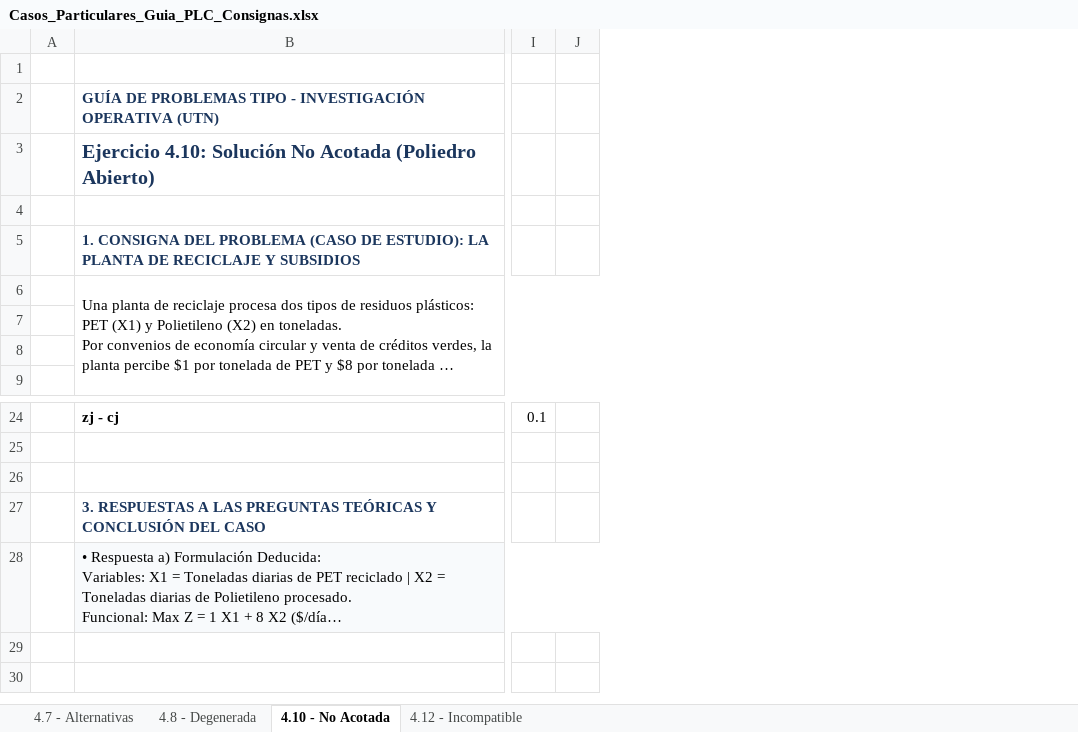
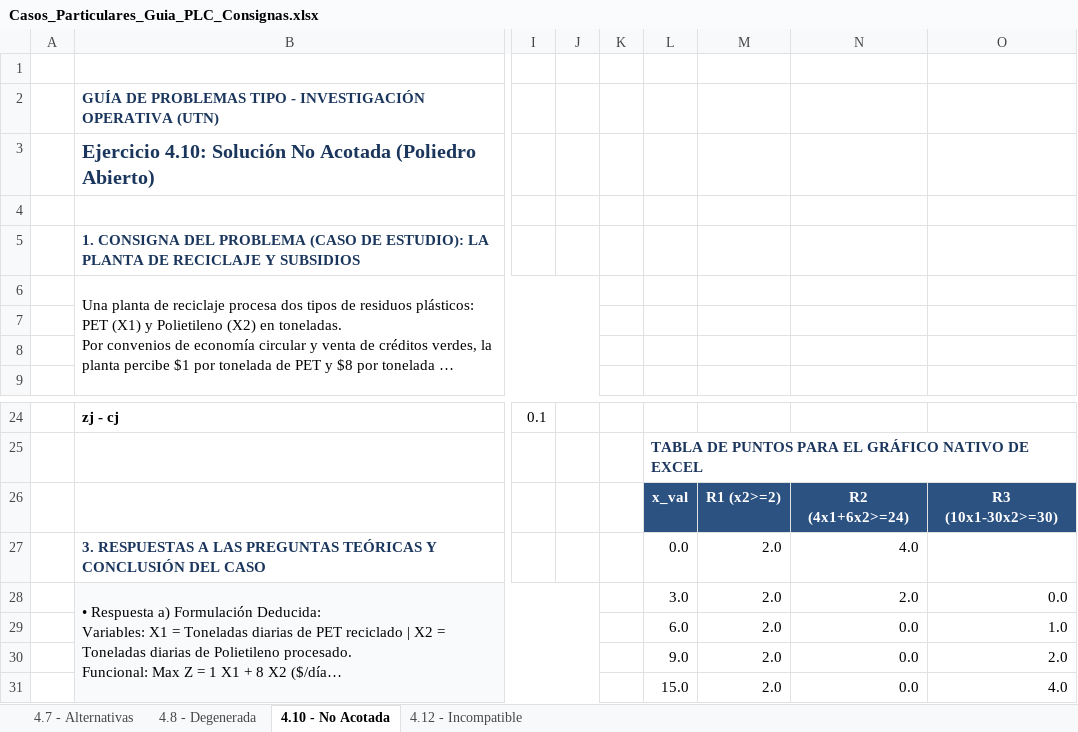
Before and after one commit to uvillalonga/P-gina-Web---Investigaci-n-Operativa, an Excel workbook: Casos_Particulares_Guia_PLC_Consignas.xlsx, sheet 4.10 - No Acotada, drawn as a sheet; only a part is shown, gaps mark what is left out; long unchanged cells end in …; values as stored, in another font and other column widths than the file's, no borders; charts and pictures not drawn; rows hold the shown columns only; the diff names each change by its address in the sheet, - before the commit and + after, or states it on an @@ line.

```diff
--- a/Casos_Particulares_Guia_PLC_Consignas.xlsx (sheet 4.10 - No Acotada)
+++ b/Casos_Particulares_Guia_PLC_Consignas.xlsx (sheet 4.10 - No Acotada)
+column K, empty
+column L, rows 25-28: TABLA DE PUNTOS PARA EL GRÁFICO NATIVO DE EXCEL | x_val | 0.0 | 3.0
+column M, rows 26-28: R1 (x2>=2) | 2.0 | 2.0
+column N, rows 26-28: R2 (4x1+6x2>=24) | 4.0 | 2.0
+column O, rows 26-28: R3 (10x1-30x2>=30) |  | 0.0
-row 26: (empty)
+row 26:  |  |  |  |  | x_val | R1 (x2>=2) | R2 (4x1+6x2>=24) | R3 (10x1-30x2>=30)
+row 29:  |  |  |  |  | 6.0 | 2.0 | 0.0 | 1.0
+row 30:  |  |  |  |  | 9.0 | 2.0 | 0.0 | 2.0
+row 31:  |  |  |  |  | 15.0 | 2.0 | 0.0 | 4.0
```
Also changed, not shown: sheet 4.8 - Degenerada, sheet 4.12 - Incompatible, sheet 4.7 - Alternativas, charts or pictures, Casos_Particulares_Guia_PLC.xlsx, Unidades/Unidad 6/Practica/Casos_Particulares_Guia_PLC.xlsx.
